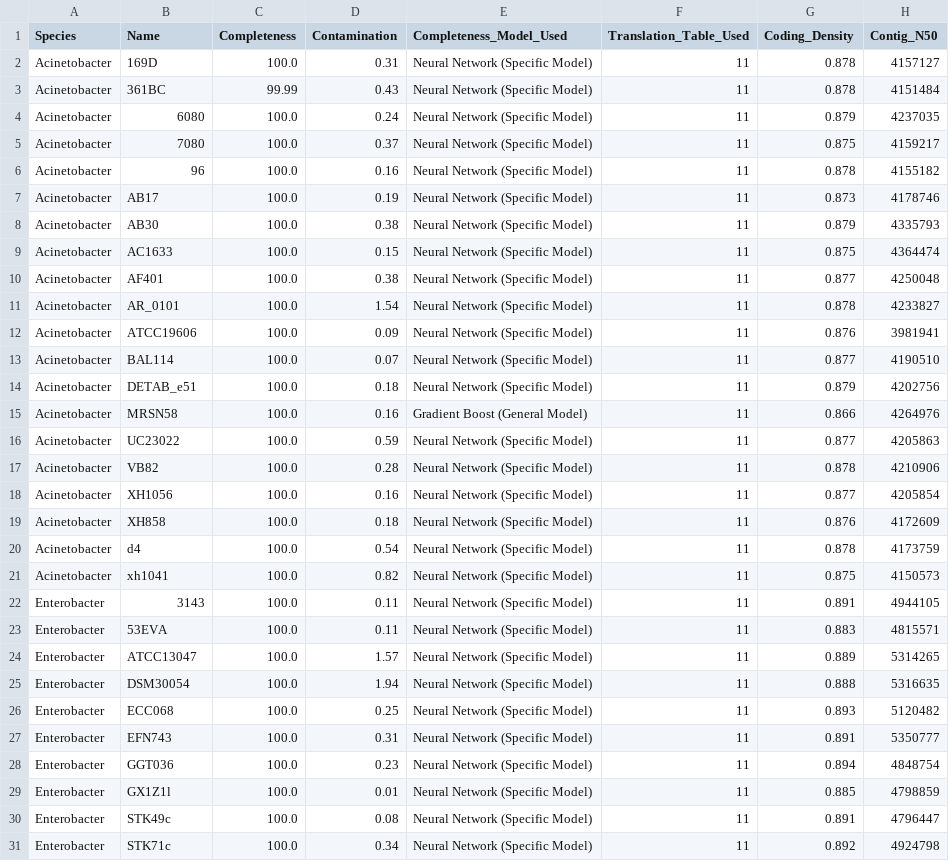
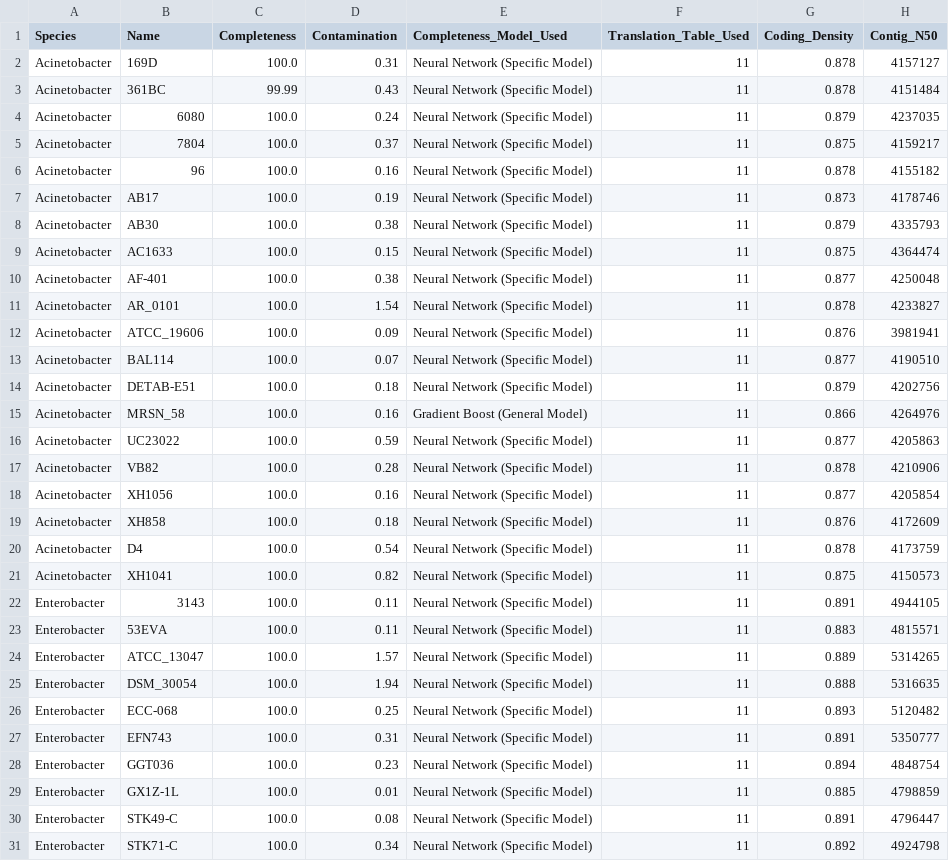
Before and after one commit to computational-research-lab/eskape-comparative-genomics, a CSV file: analysis_results/04_final_summary/checkm2_summary.csv, drawn as a sheet; only a part is shown; the diff covers the shown part only; the diff names each change by its address in the sheet, - before the commit and + after, or states it on an @@ line.

Commit message:
Add fragmentation-accessory correlation analysis (Script 10), corrected CheckM2 strain names, updated pipeline docs

```diff
--- a/analysis_results/04_final_summary/checkm2_summary.csv
+++ b/analysis_results/04_final_summary/checkm2_summary.csv
-B5 (Name): 7080
+B5 (Name): 7804
-B10 (Name): AF401
+B10 (Name): AF-401
-B12 (Name): ATCC19606
+B12 (Name): ATCC_19606
-B14 (Name): DETAB_e51
+B14 (Name): DETAB-E51
-B15 (Name): MRSN58
+B15 (Name): MRSN_58
-B20 (Name): d4
+B20 (Name): D4
-B21 (Name): xh1041
+B21 (Name): XH1041
-B24 (Name): ATCC13047
+B24 (Name): ATCC_13047
-B25 (Name): DSM30054
+B25 (Name): DSM_30054
-B26 (Name): ECC068
+B26 (Name): ECC-068
-B29 (Name): GX1Z1l
+B29 (Name): GX1Z-1L
-B30 (Name): STK49c
+B30 (Name): STK49-C
-B31 (Name): STK71c
+B31 (Name): STK71-C
```
Also changed, not shown: 39 edited cells elsewhere in this file, 7 other files.
